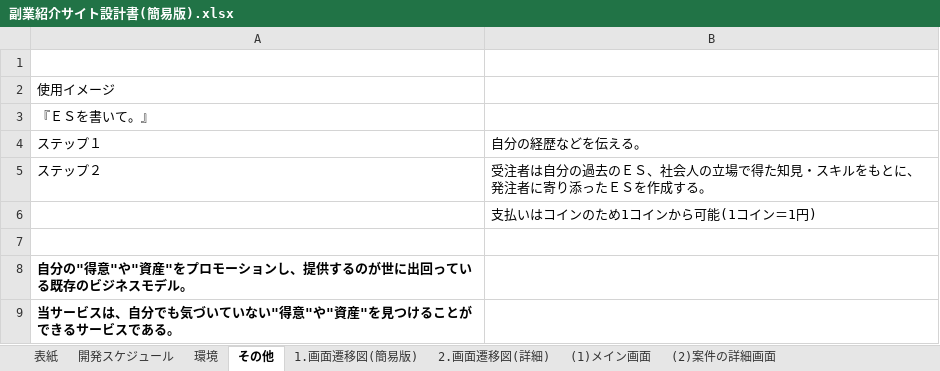
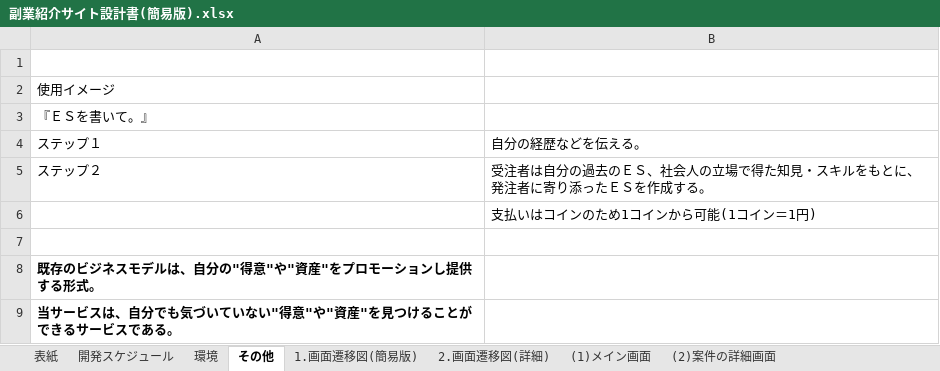
Before and after one commit to KotaroWatanabe/firstPJ, an Excel workbook: 副業紹介サイト設計書(簡易版).xlsx, sheet その他, drawn as a sheet; values as stored, in another font and other column widths than the file's, no borders; the diff names each change by its address in the sheet, - before the commit and + after, or states it on an @@ line.

```diff
--- a/副業紹介サイト設計書(簡易版).xlsx (sheet その他)
+++ b/副業紹介サイト設計書(簡易版).xlsx (sheet その他)
-A8: 自分の"得意"や"資産"をプロモーションし、提供するのが世に出回っている既存のビジネスモデル。
+A8: 既存のビジネスモデルは、自分の"得意"や"資産"をプロモーションし提供する形式。
```
Also changed, not shown: charts or pictures.
